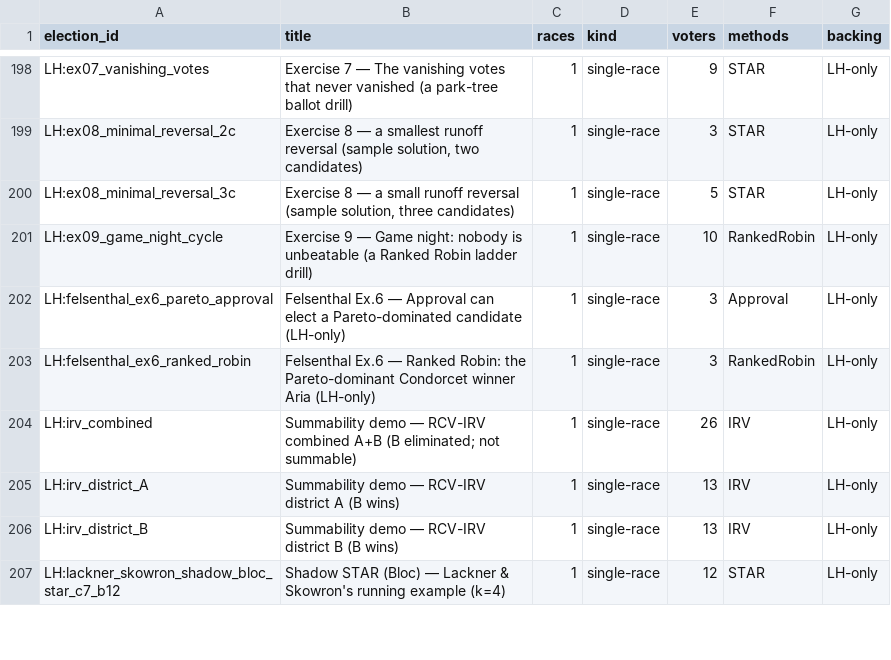
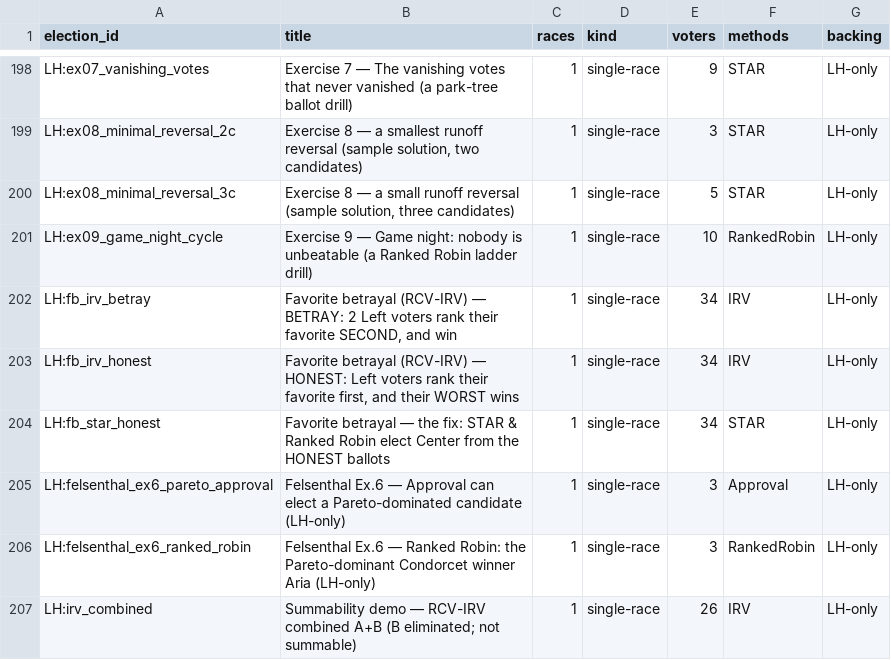
Before and after one commit to masiarek/star-voting-library, a CSV file: 00_start_here/YAML_test_case_index/elections.csv, drawn as a sheet; only a part is shown, gaps mark what is left out; the shorter side is filled out with more unchanged rows; the diff names each change by its address in the sheet, - before the commit and + after, or states it on an @@ line.

```diff
--- a/00_start_here/YAML_test_case_index/elections.csv
+++ b/00_start_here/YAML_test_case_index/elections.csv
+row 202: LH:fb_irv_betray | Favorite betrayal (RCV-IRV) — BETRAY: 2 Left voters rank their favorite SECOND, and win | 1 | single-race | 34 | IRV | LH-only
+row 203: LH:fb_irv_honest | Favorite betrayal (RCV-IRV) — HONEST: Left voters rank their favorite first, and their WORST wins | 1 | single-race | 34 | IRV | LH-only
+row 204: LH:fb_star_honest | Favorite betrayal — the fix: STAR & Ranked Robin elect Center from the HONEST ballots | 1 | single-race | 34 | STAR | LH-only
```
Also changed, not shown: 00_start_here/YAML_test_case_index/races.csv, method_comparisons/divergence_review/divergence.csv, 16 other files.
